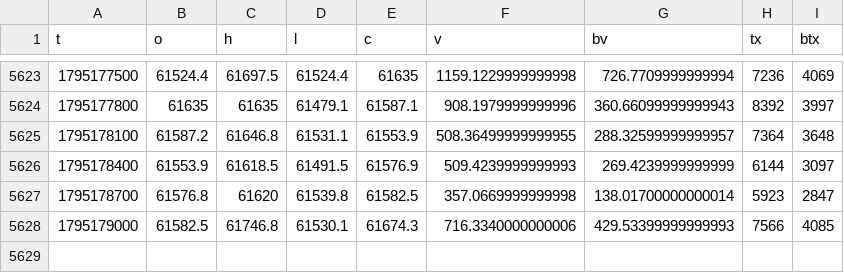
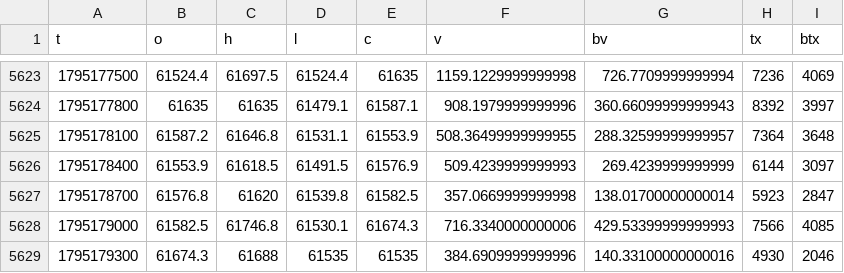
Before and after one commit to wahyunugi/liqmap-data, a CSV file: data/ohlcv/5min/BTCUSDT_2026-11.csv, drawn as a sheet; only a part is shown, gaps mark what is left out.

```diff
--- a/data/ohlcv/5min/BTCUSDT_2026-11.csv
+++ b/data/ohlcv/5min/BTCUSDT_2026-11.csv
@@ -5628 +5628,2 @@ t,o,h,l,c,v,bv,tx,btx
 1795179000,61582.5,61746.8,61530.1,61674.3,716.3340000000006,429.53399999999993,7566,4085
+1795179300,61674.3,61688,61535,61535,384.6909999999996,140.33100000000016,4930,2046
```
Also changed, not shown: data/hyperliquid/summary/2026-11.csv, data/liquidations/1min/BTCUSDT_2026-11.csv, 53 other files.
